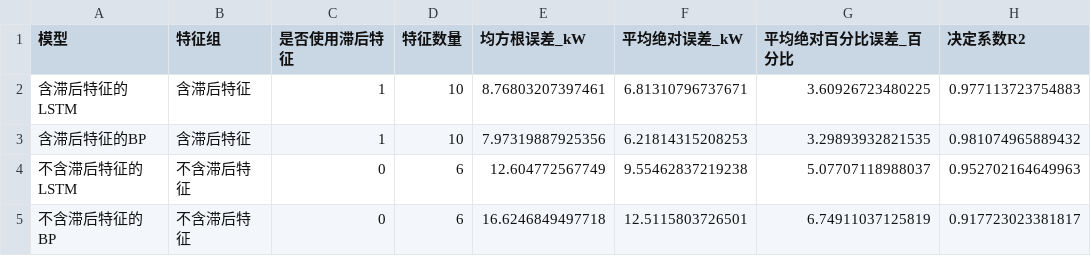
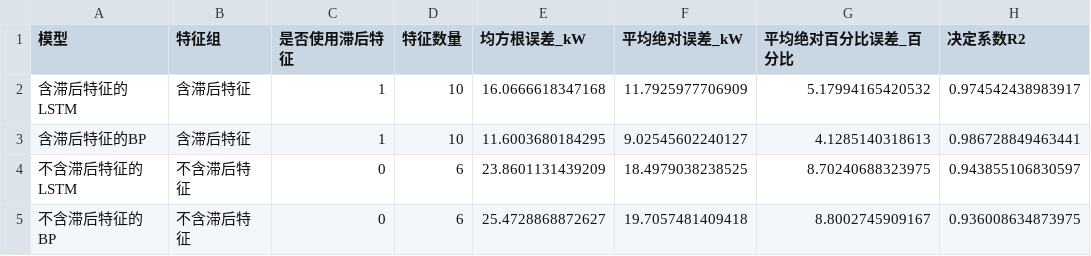
Before and after one commit to kdjhk12643/final_codex2.3, a CSV file: output/tables/step3_fair_model_comparison.csv, drawn as a sheet.

```diff
--- a/output/tables/step3_fair_model_comparison.csv
+++ b/output/tables/step3_fair_model_comparison.csv
@@ -1,5 +1,5 @@
 模型,特征组,是否使用滞后特征,特征数量,均方根误差_kW,平均绝对误差_kW,平均绝对百分比误差_百分比,决定系数R2
-含滞后特征的LSTM,含滞后特征,1,10,8.76803207397461,6.81310796737671,3.60926723480225,0.977113723754883
-含滞后特征的BP,含滞后特征,1,10,7.97319887925356,6.21814315208253,3.29893932821535,0.981074965889432
-不含滞后特征的LSTM,不含滞后特征,0,6,12.604772567749,9.55462837219238,5.07707118988037,0.952702164649963
-不含滞后特征的BP,不含滞后特征,0,6,16.6246849497718,12.5115803726501,6.74911037125819,0.917723023381817
+含滞后特征的LSTM,含滞后特征,1,10,16.0666618347168,11.7925977706909,5.17994165420532,0.974542438983917
+含滞后特征的BP,含滞后特征,1,10,11.6003680184295,9.02545602240127,4.1285140318613,0.986728849463441
+不含滞后特征的LSTM,不含滞后特征,0,6,23.8601131439209,18.4979038238525,8.70240688323975,0.943855106830597
+不含滞后特征的BP,不含滞后特征,0,6,25.4728868872627,19.7057481409418,8.8002745909167,0.936008634873975
```
Also changed, not shown: output/tables/step4_engineering_constraint_check.csv, output/tables/step4_research_linkage.csv, 23 other files.
